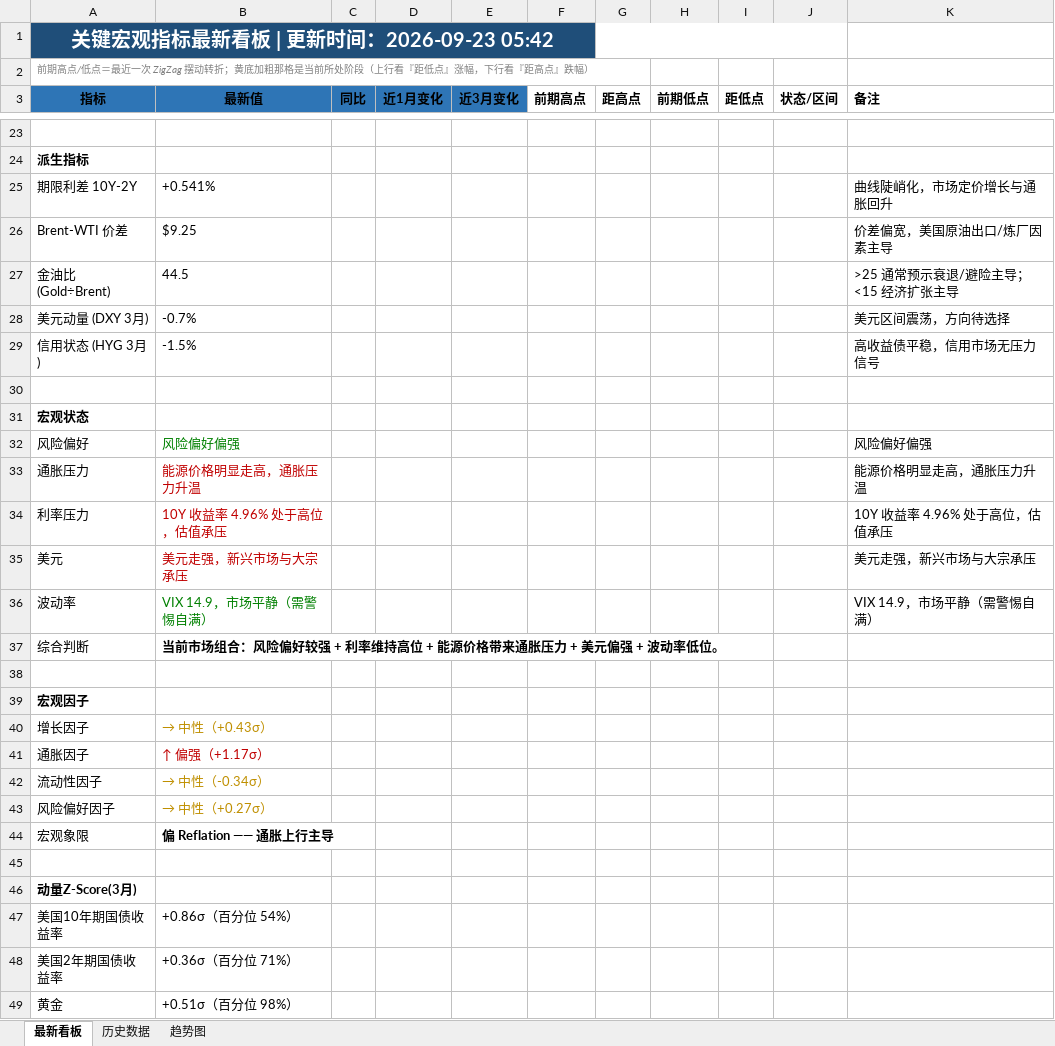
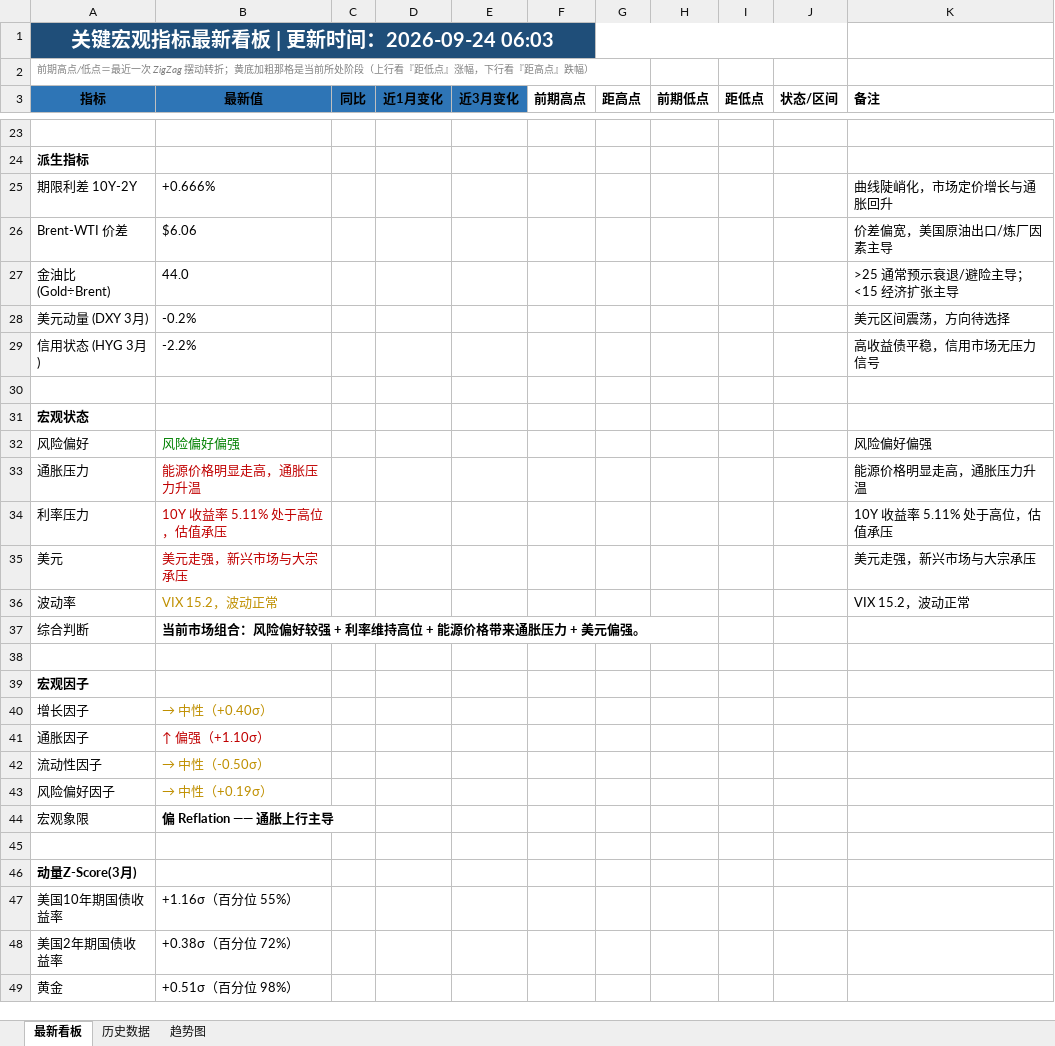
Before and after one commit to Mussi2020/macro-tracker, an Excel workbook: 宏观指标跟踪.xlsx, sheet 最新看板, drawn as a sheet; only a part is shown, gaps mark what is left out; values as stored, in another font and other column widths than the file's, no borders; removed rows and columns are numbered as before the commit, all else as after; the diff covers the shown part only; the diff names each change by its address in the sheet, - before the commit and + after, or states it on an @@ line.

```diff
--- a/宏观指标跟踪.xlsx (sheet 最新看板)
+++ b/宏观指标跟踪.xlsx (sheet 最新看板)
-A1 (指标): 关键宏观指标最新看板 | 更新时间：2026-09-23 05:42
+A1 (指标): 关键宏观指标最新看板 | 更新时间：2026-09-24 06:03
-B25 (最新值): +0.541%
+B25 (最新值): +0.666%
-B26 (最新值): $9.25
+B26 (最新值): $6.06
-B27 (最新值): 44.5
+B27 (最新值): 44.0
-B28 (最新值): -0.7%
+B28 (最新值): -0.2%
-B29 (最新值): -1.5%
+B29 (最新值): -2.2%
-B34 (最新值): 10Y 收益率 4.96% 处于高位，估值承压
+B34 (最新值): 10Y 收益率 5.11% 处于高位，估值承压
-K34 (备注): 10Y 收益率 4.96% 处于高位，估值承压
+K34 (备注): 10Y 收益率 5.11% 处于高位，估值承压
-row 36: 波动率 | VIX 14.9，市场平静（需警惕自满） |  |  |  |  |  |  |  |  | VIX 14.9，市场平静（需警惕自满）
+row 36: 波动率 | VIX 15.2，波动正常 |  |  |  |  |  |  |  |  | VIX 15.2，波动正常
-B37 (最新值): …美元偏强 + 波动率低位。
+B37 (最新值): …美元偏强。
-B40 (最新值): → 中性（+0.43σ）
+B40 (最新值): → 中性（+0.40σ）
-B41 (最新值): ↑ 偏强（+1.17σ）
+B41 (最新值): ↑ 偏强（+1.10σ）
-B42 (最新值): → 中性（-0.34σ）
+B42 (最新值): → 中性（-0.50σ）
-B43 (最新值): → 中性（+0.27σ）
+B43 (最新值): → 中性（+0.19σ）
-B47 (最新值): +0.86σ（百分位 54%）
+B47 (最新值): +1.16σ（百分位 55%）
-B48 (最新值): +0.36σ（百分位 71%）
+B48 (最新值): +0.38σ（百分位 72%）
```
Also changed, not shown: 12 added rows, 12 removed rows and 12 edited cells elsewhere in this sheet, sheet 历史数据, 1 other file.
